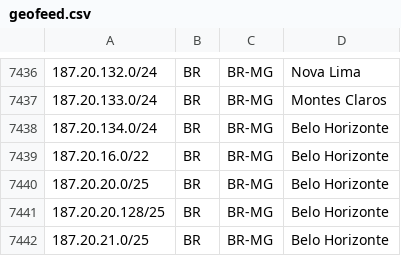
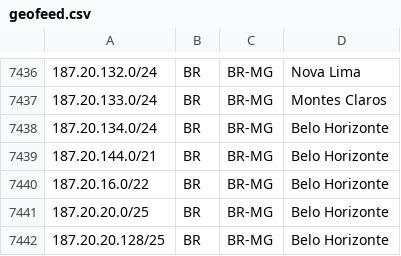
Before and after one commit to rtanajura/geofeed, a CSV file: geofeed.csv, drawn as a sheet; only a part is shown, gaps mark what is left out; the shorter side is filled out with more unchanged rows; the diff names each change by its address in the sheet, - before the commit and + after, or states it on an @@ line.

Commit message:
Update NM 14013138

```diff
--- a/geofeed.csv
+++ b/geofeed.csv
+row 7439: 187.20.144.0/21 | BR | BR-MG | Belo Horizonte
```
